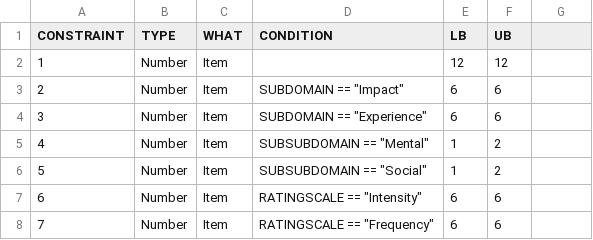
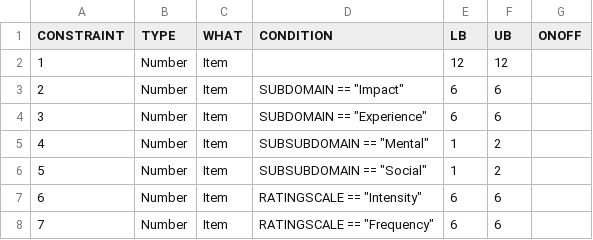
Before and after one commit to choi-phd/TestDesign, a CSV file: data-raw/constraints.fatigue.95.csv, drawn as a sheet; only a part is shown; the diff names each change by its address in the sheet, - before the commit and + after, or states it on an @@ line.

```diff
--- a/data-raw/constraints.fatigue.95.csv
+++ b/data-raw/constraints.fatigue.95.csv
-G1: (empty)
+G1: ONOFF
```
Also changed, not shown: data-raw/constraints.science.1000.csv, 13 other files.
